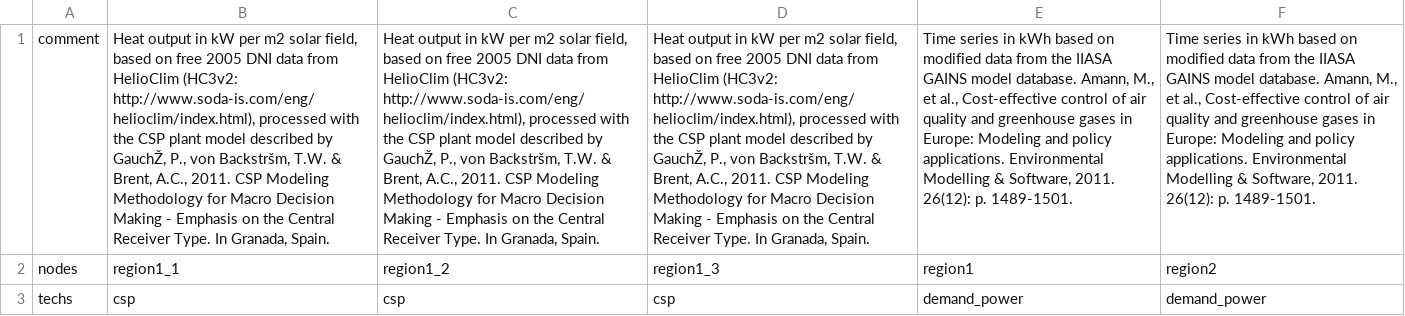
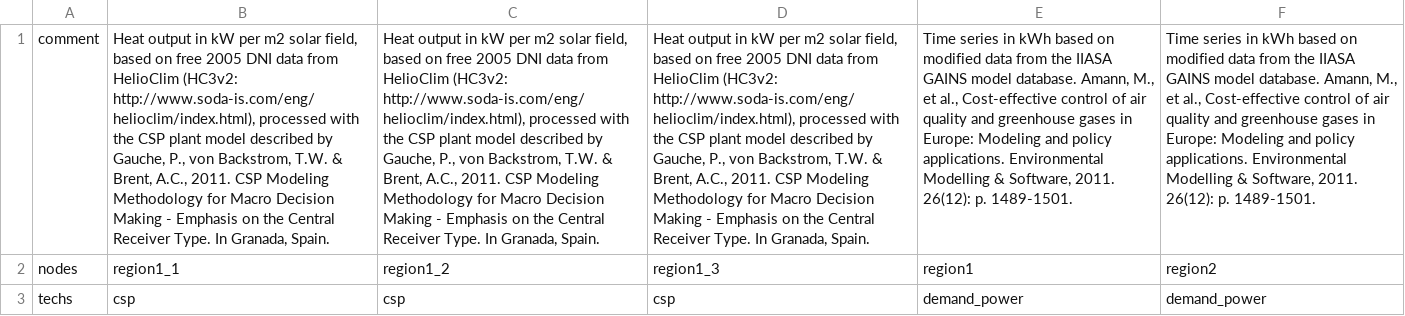
Before and after one commit to calliope-project/calliope, a CSV file: src/calliope/example_models/national_scale/data_sources/time_varying_params.csv, drawn as a sheet; only a part is shown; ↵ is a line break in a cell; the diff names each change by its address in the sheet, - before the commit and + after, or states it on an @@ line.

```diff
--- a/src/calliope/example_models/national_scale/data_sources/time_varying_params.csv
+++ b/src/calliope/example_models/national_scale/data_sources/time_varying_params.csv
-B1: …described by ↵ GauchŽ, P., von Backstršm, T.W. &…
+B1: …described by Gauche, P., von Backstrom, T.W. &…
-C1: …described by ↵ GauchŽ, P., von Backstršm, T.W. &…
+C1: …described by Gauche, P., von Backstrom, T.W. &…
-D1: …described by ↵ GauchŽ, P., von Backstršm, T.W. &…
+D1: …described by Gauche, P., von Backstrom, T.W. &…
```
Also changed, not shown: 9 other files.
